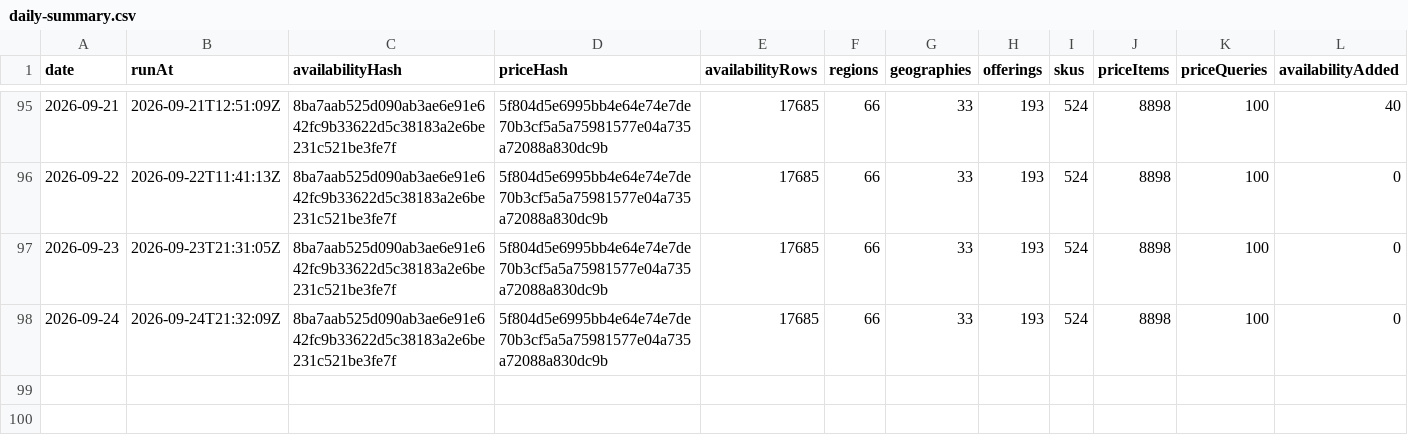
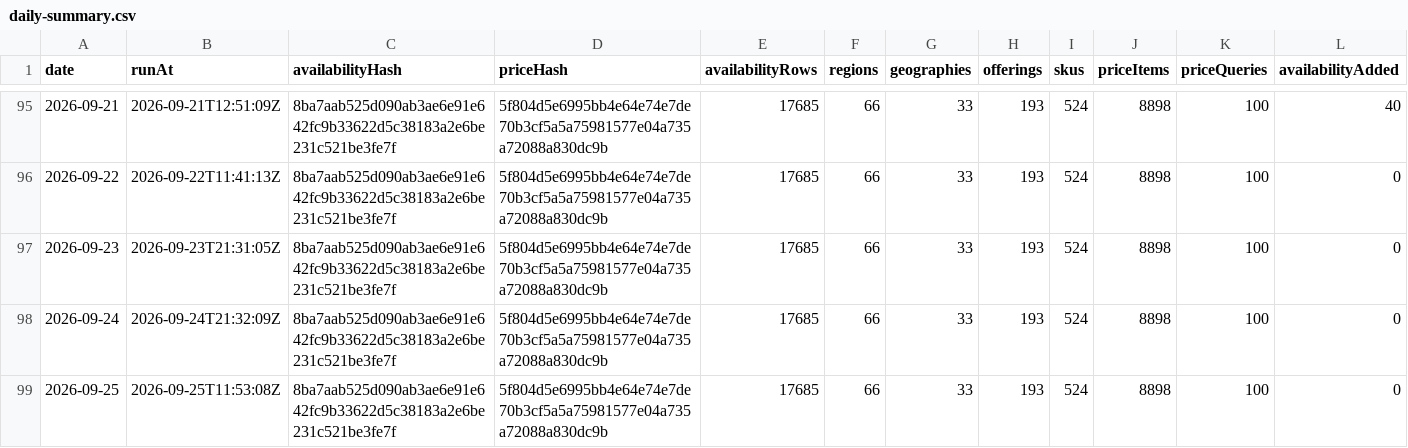
Before and after one commit to s04/azure-regional-services, a CSV file: data/gold/timeseries/daily-summary.csv, drawn as a sheet; only a part is shown, gaps mark what is left out; rows hold the shown columns only; the diff names each change by its address in the sheet, - before the commit and + after, or states it on an @@ line.

```diff
--- a/data/gold/timeseries/daily-summary.csv
+++ b/data/gold/timeseries/daily-summary.csv
+row 99: 2026-09-25 | 2026-09-25T11:53:08Z | 8ba7aab525d090ab3ae6e91e642fc9b33622d5c38183a2e6be231c521be3fe7f | 5f804d5e6995bb4e64e74e7de70b3cf5a5a75981577e04a735a72088a830dc9b | 17685 | 66 | 33 | 193 | 524 | 8898 | 100 | 0
```
Also changed, not shown: 5 other files.
